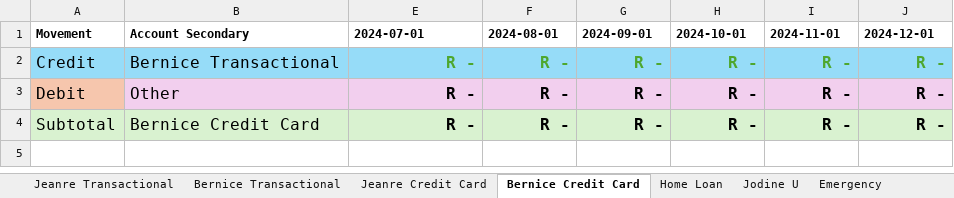
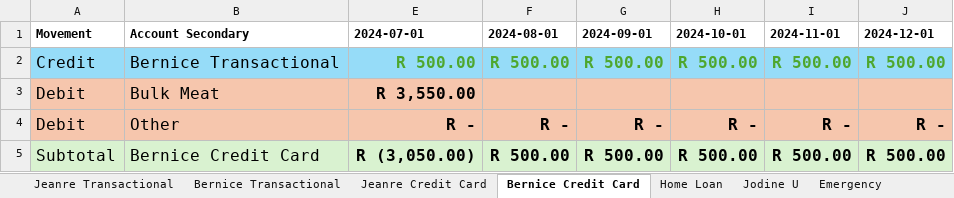
Before and after one commit to BicycleJeanre/ftrack, an Excel workbook: source files/budget_jeanre.xlsx, sheet Bernice Credit Card, drawn as a sheet; values as stored, in another font and other column widths than the file's, no borders; table styles not drawn; addresses are those after the commit; the diff names each change by its address in the sheet, - before the commit and + after, or states it on an @@ line.

```diff
--- a/source files/budget_jeanre.xlsx (sheet Bernice Credit Card)
+++ b/source files/budget_jeanre.xlsx (sheet Bernice Credit Card)
-E2 (2024-07-01): R -
+E2 (2024-07-01): R 500.00
-F2 (2024-08-01): R -
+F2 (2024-08-01): R 500.00
-G2 (2024-09-01): R -
+G2 (2024-09-01): R 500.00
-H2 (2024-10-01): R -
+H2 (2024-10-01): R 500.00
-I2 (2024-11-01): R -
+I2 (2024-11-01): R 500.00
-J2 (2024-12-01): R -
+J2 (2024-12-01): R 500.00
+row 3: Debit | Bulk Meat | R 3,550.00
-B4 fill: #F2CFEE
+B4 fill: #F6C6AD
-E4:J4 fill: #F2CFEE
+E4:J4 fill: #F6C6AD
-E5 (2024-07-01): R -
+E5 (2024-07-01): R (3,050.00)
-F5 (2024-08-01): R -
+F5 (2024-08-01): R 500.00
-G5 (2024-09-01): R -
+G5 (2024-09-01): R 500.00
-H5 (2024-10-01): R -
+H5 (2024-10-01): R 500.00
-I5 (2024-11-01): R -
+I5 (2024-11-01): R 500.00
-J5 (2024-12-01): R -
+J5 (2024-12-01): R 500.00
```
Also changed, not shown: sheet Jeanre Transactional, sheet Bernice Transactional, sheet Jodine U, sheet Home Loan, 2 other files.
